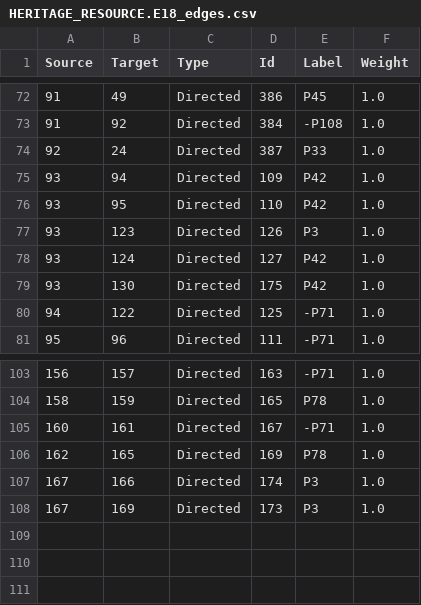
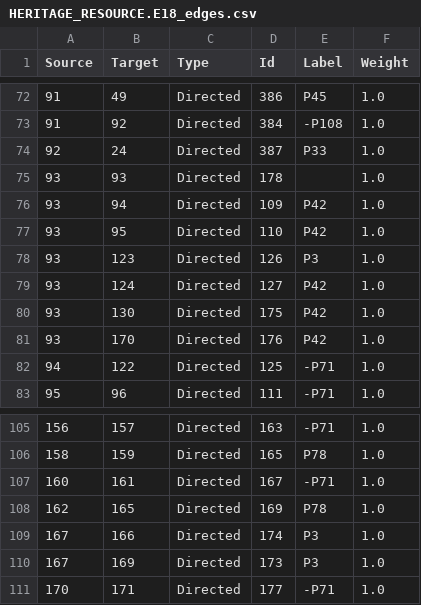
Before and after one commit to legiongis/crip, a CSV file: crip/source_data/resource_graphs/HERITAGE_RESOURCE.E18_edges.csv, drawn as a sheet; only a part is shown, gaps mark what is left out; the diff names each change by its address in the sheet, - before the commit and + after, or states it on an @@ line.

```diff
--- a/crip/source_data/resource_graphs/HERITAGE_RESOURCE.E18_edges.csv
+++ b/crip/source_data/resource_graphs/HERITAGE_RESOURCE.E18_edges.csv
+row 75: 93 | 93 | Directed | 178 |  | 1.0
+row 81: 93 | 170 | Directed | 176 | P42 | 1.0
+row 111: 170 | 171 | Directed | 177 | -P71 | 1.0
```
Also changed, not shown: crip/source_data/resource_graphs/HERITAGE_RESOURCE.E18_nodes.csv, 1 other file.
